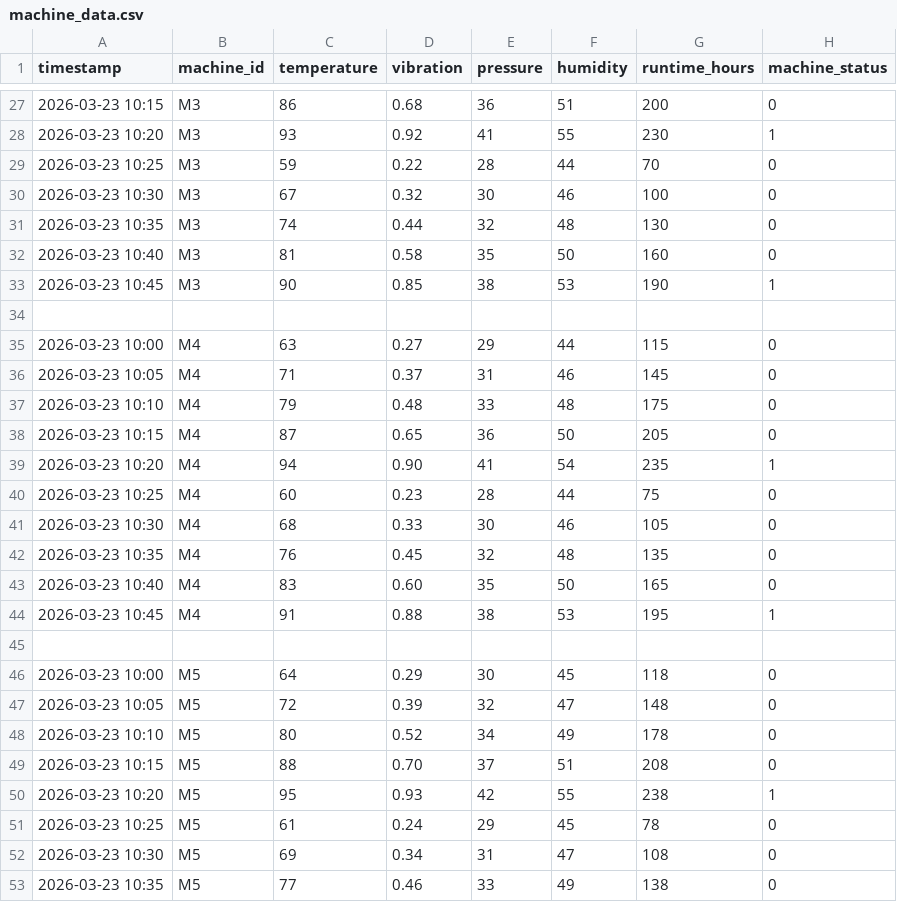
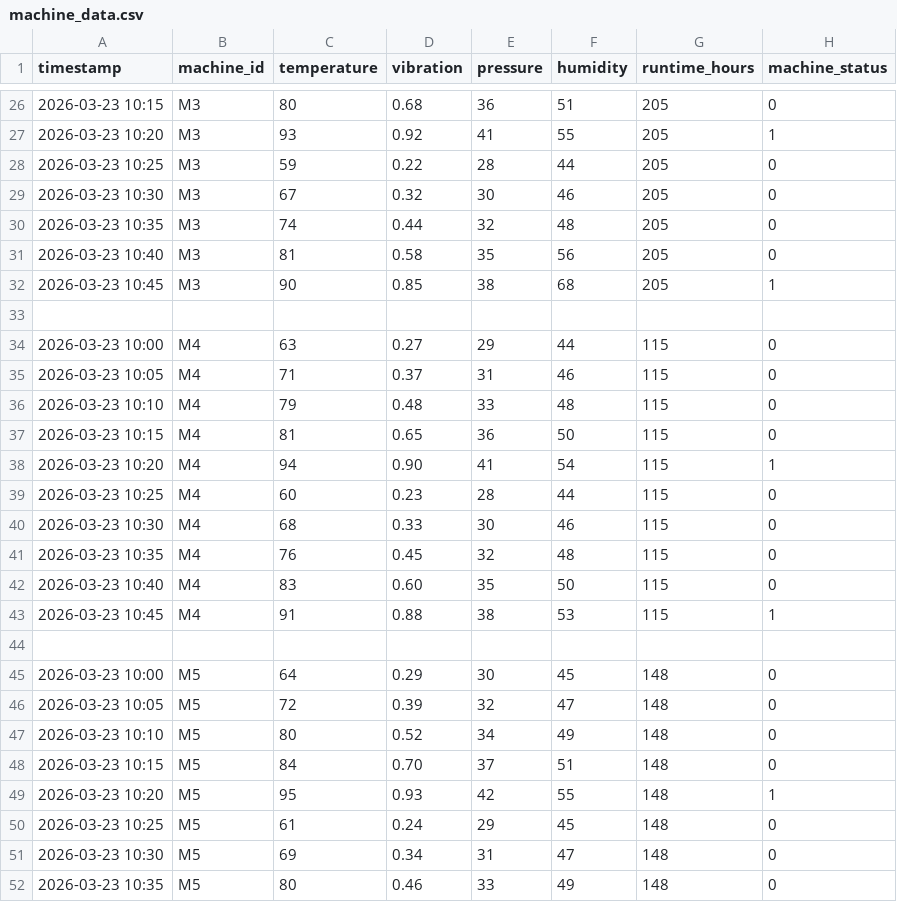
Before and after one commit to Dharanish2504/machine-predictive-dashboard, a CSV file: samsunghackthon/machine_data.csv, drawn as a sheet; only a part is shown, gaps mark what is left out; the diff covers the shown part only.

```diff
--- a/samsunghackthon/machine_data.csv
+++ b/samsunghackthon/machine_data.csv
@@ -27,27 +26,27 @@ timestamp,machine_id,temperature,vibration,pressure,humidity,runtime_hours,machi
-2026-03-23 10:15,M3,86,0.68,36,51,200,0
-2026-03-23 10:20,M3,93,0.92,41,55,230,1
-2026-03-23 10:25,M3,59,0.22,28,44,70,0
-2026-03-23 10:30,M3,67,0.32,30,46,100,0
-2026-03-23 10:35,M3,74,0.44,32,48,130,0
-2026-03-23 10:40,M3,81,0.58,35,50,160,0
-2026-03-23 10:45,M3,90,0.85,38,53,190,1
+2026-03-23 10:15,M3,80,0.68,36,51,205,0
+2026-03-23 10:20,M3,93,0.92,41,55,205,1
+2026-03-23 10:25,M3,59,0.22,28,44,205,0
+2026-03-23 10:30,M3,67,0.32,30,46,205,0
+2026-03-23 10:35,M3,74,0.44,32,48,205,0
+2026-03-23 10:40,M3,81,0.58,35,56,205,0
+2026-03-23 10:45,M3,90,0.85,38,68,205,1
 
 2026-03-23 10:00,M4,63,0.27,29,44,115,0
-2026-03-23 10:05,M4,71,0.37,31,46,145,0
-2026-03-23 10:10,M4,79,0.48,33,48,175,0
-2026-03-23 10:15,M4,87,0.65,36,50,205,0
-2026-03-23 10:20,M4,94,0.90,41,54,235,1
-2026-03-23 10:25,M4,60,0.23,28,44,75,0
-2026-03-23 10:30,M4,68,0.33,30,46,105,0
-2026-03-23 10:35,M4,76,0.45,32,48,135,0
-2026-03-23 10:40,M4,83,0.60,35,50,165,0
-2026-03-23 10:45,M4,91,0.88,38,53,195,1
+2026-03-23 10:05,M4,71,0.37,31,46,115,0
+2026-03-23 10:10,M4,79,0.48,33,48,115,0
+2026-03-23 10:15,M4,81,0.65,36,50,115,0
+2026-03-23 10:20,M4,94,0.90,41,54,115,1
+2026-03-23 10:25,M4,60,0.23,28,44,115,0
+2026-03-23 10:30,M4,68,0.33,30,46,115,0
+2026-03-23 10:35,M4,76,0.45,32,48,115,0
+2026-03-23 10:40,M4,83,0.60,35,50,115,0
+2026-03-23 10:45,M4,91,0.88,38,53,115,1
 
-2026-03-23 10:00,M5,64,0.29,30,45,118,0
+2026-03-23 10:00,M5,64,0.29,30,45,148,0
 2026-03-23 10:05,M5,72,0.39,32,47,148,0
-2026-03-23 10:10,M5,80,0.52,34,49,178,0
-2026-03-23 10:15,M5,88,0.70,37,51,208,0
-2026-03-23 10:20,M5,95,0.93,42,55,238,1
-2026-03-23 10:25,M5,61,0.24,29,45,78,0
-2026-03-23 10:30,M5,69,0.34,31,47,108,0
-2026-03-23 10:35,M5,77,0.46,33,49,138,0
+2026-03-23 10:10,M5,80,0.52,34,49,148,0
+2026-03-23 10:15,M5,84,0.70,37,51,148,0
+2026-03-23 10:20,M5,95,0.93,42,55,148,1
+2026-03-23 10:25,M5,61,0.24,29,45,148,0
+2026-03-23 10:30,M5,69,0.34,31,47,148,0
+2026-03-23 10:35,M5,80,0.46,33,49,148,0
```
Also changed, not shown: 1 removed row and 34 edited cells elsewhere in this file.
